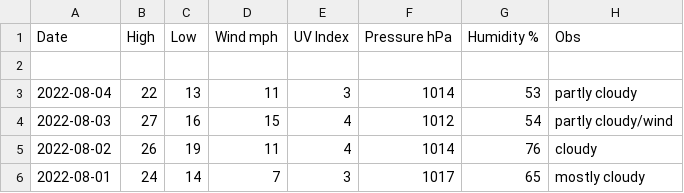
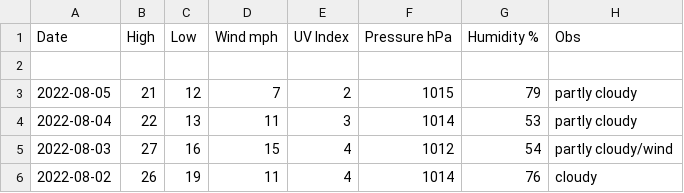
Before and after one commit to tu2/os_specific, a CSV file: linux/csv_file.csv, drawn as a sheet; only a part is shown; the shorter side is filled out with more unchanged rows; the diff names each change by its address in the sheet, - before the commit and + after, or states it on an @@ line.

Commit message:
add data

```diff
--- a/linux/csv_file.csv
+++ b/linux/csv_file.csv
+row 3: 2022-08-05 | 21 | 12 | 7 | 2 | 1015 | 79 | partly cloudy
```
